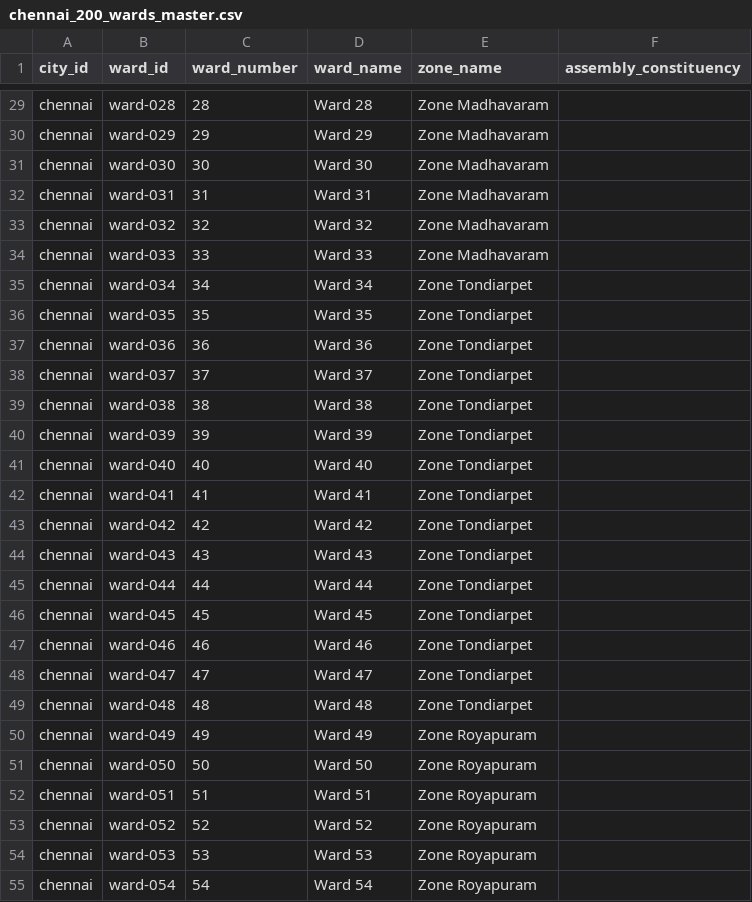
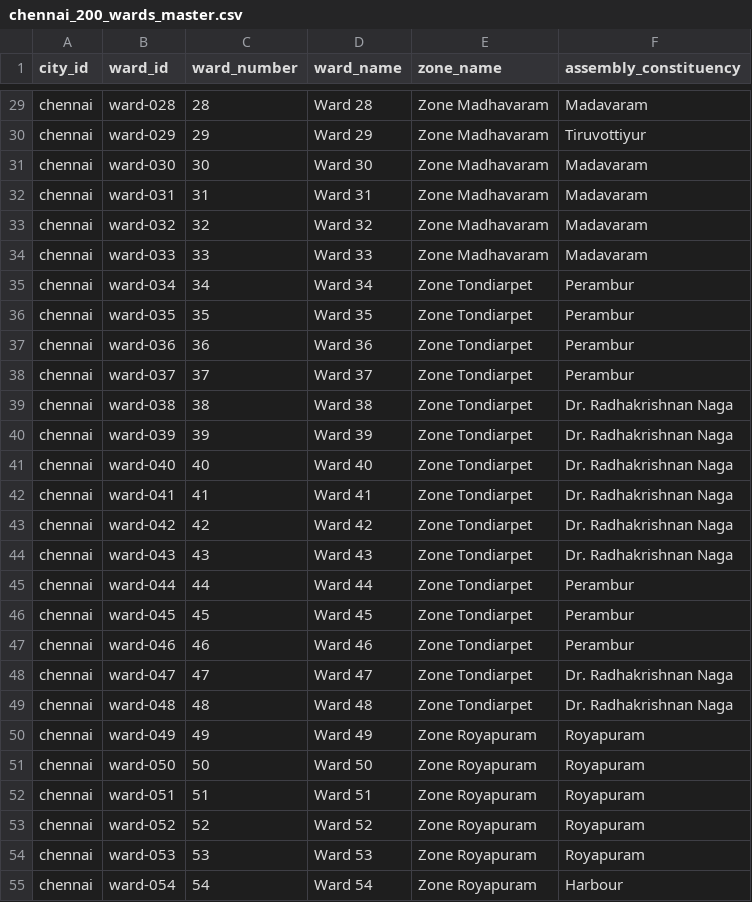
Before and after one commit to aramsource/NammaPoruppu, a CSV file: supabase/chennai_200_wards_master.csv, drawn as a sheet; only a part is shown, gaps mark what is left out; the diff covers the shown part only; the diff names each change by its address in the sheet, - before the commit and + after, or states it on an @@ line.

```diff
--- a/supabase/chennai_200_wards_master.csv
+++ b/supabase/chennai_200_wards_master.csv
-F29 (assembly_constituency): (empty)
+F29 (assembly_constituency): Madavaram
-F30 (assembly_constituency): (empty)
+F30 (assembly_constituency): Tiruvottiyur
-F31:F34 (assembly_constituency): (empty)
+F31:F34 (assembly_constituency): Madavaram
-F35:F38 (assembly_constituency): (empty)
+F35:F38 (assembly_constituency): Perambur
-F39:F44 (assembly_constituency): (empty)
+F39:F44 (assembly_constituency): Dr. Radhakrishnan Naga
-F45:F47 (assembly_constituency): (empty)
+F45:F47 (assembly_constituency): Perambur
-F48:F49 (assembly_constituency): (empty)
+F48:F49 (assembly_constituency): Dr. Radhakrishnan Naga
-F50:F54 (assembly_constituency): (empty)
+F50:F54 (assembly_constituency): Royapuram
-F55 (assembly_constituency): (empty)
+F55 (assembly_constituency): Harbour
```
Also changed, not shown: 173 edited cells elsewhere in this file, 28 other files.
